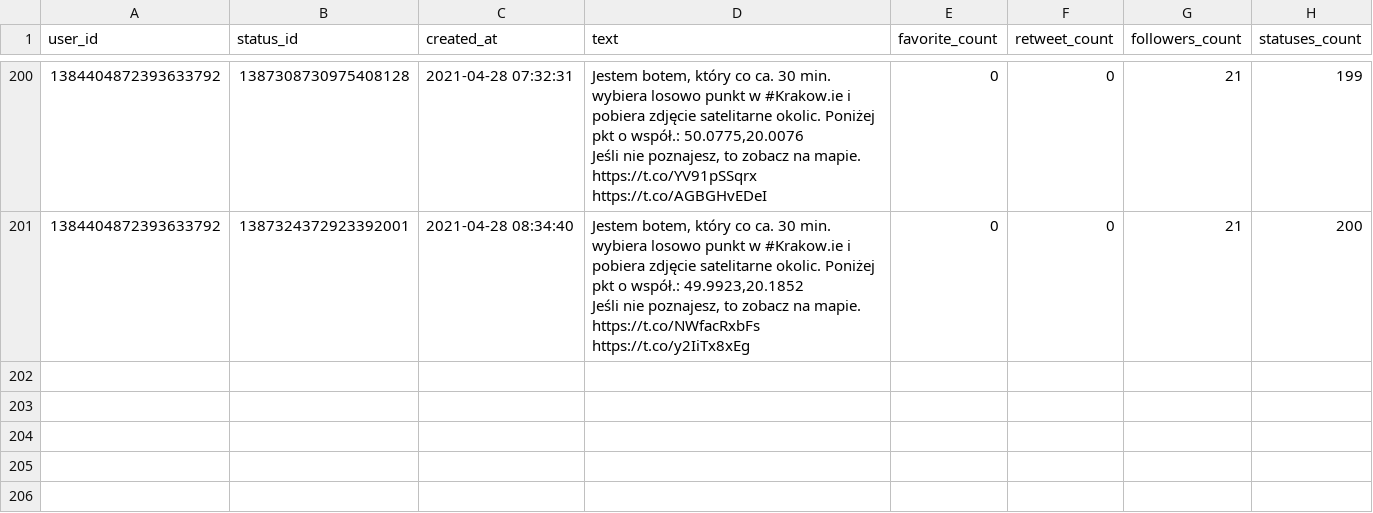
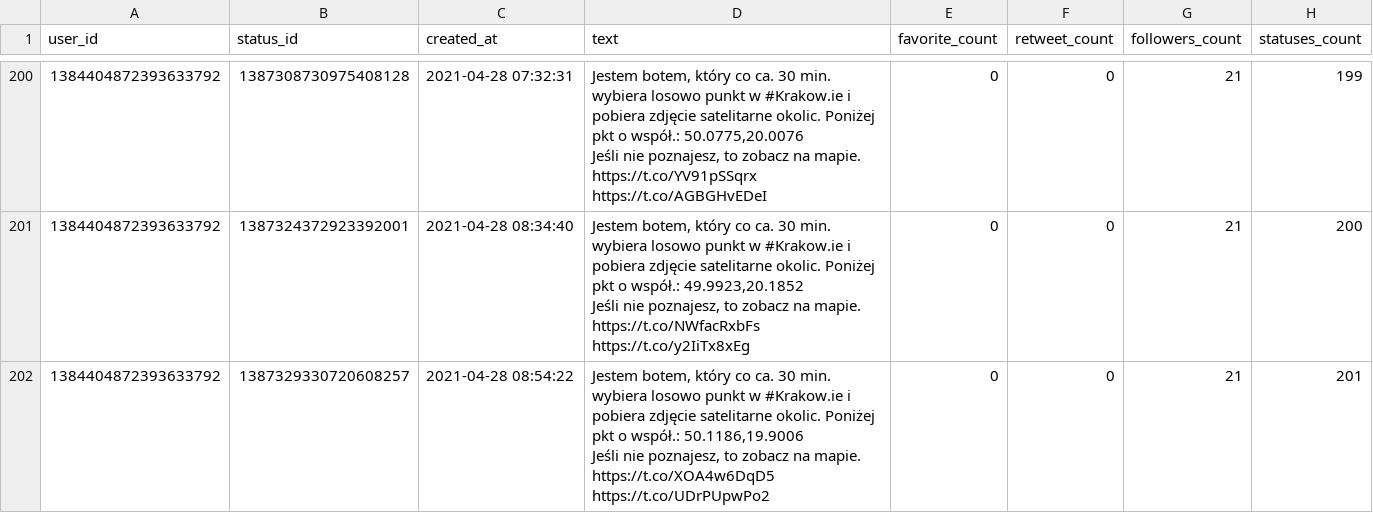
Before and after one commit to sms1962/BotKrakow, a CSV file: data/archiwum_twitow.csv, drawn as a sheet; only a part is shown, gaps mark what is left out; ↵ is a line break in a cell; the diff names each change by its address in the sheet, - before the commit and + after, or states it on an @@ line.

Commit message:
Zapisanie nowych twitow

```diff
--- a/data/archiwum_twitow.csv
+++ b/data/archiwum_twitow.csv
+row 202: 1384404872393633792 | 1387329330720608257 | 2021-04-28 08:54:22 | Jestem botem, który co ca. 30 min. wybiera losowo punkt w #Krakow.ie i pobiera zdjęcie satelitarne okolic. Poniżej pkt o współ.: 50.1186,19.9006 ↵ Jeśli nie poznajesz, to zobacz na mapie. https://t.co/XOA4w6DqD5 https://t.co/UDrPUpwPo2 | 0 | 0 | 21 | 201
```
